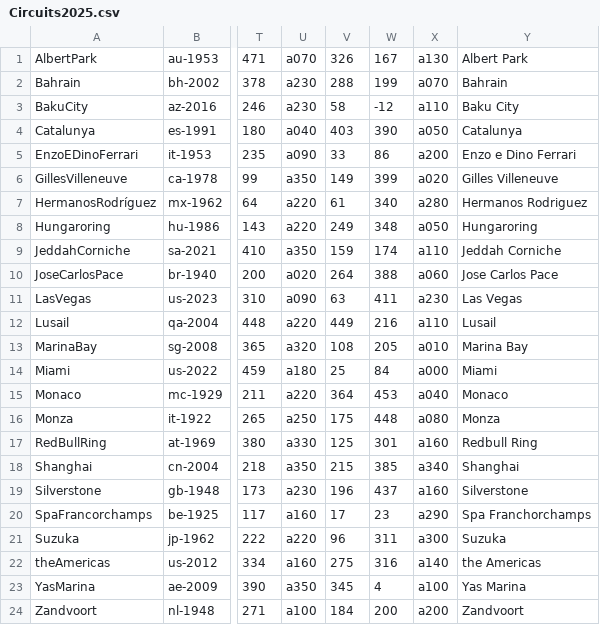
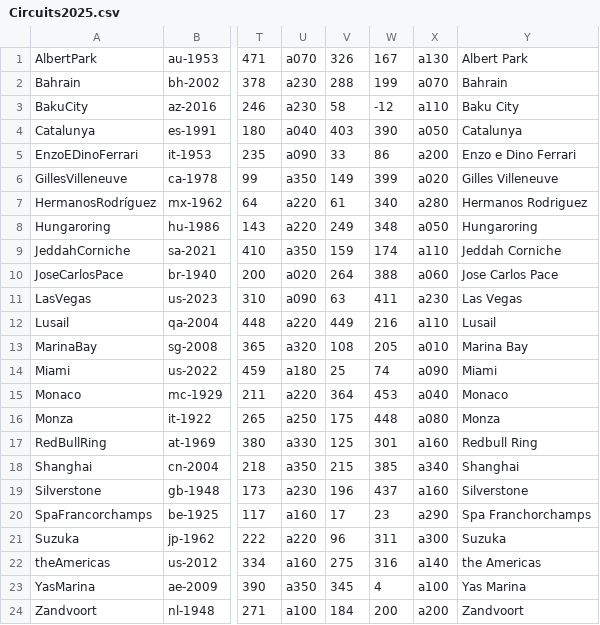
Before and after one commit to jan438/Racen, a CSV file: Data/Circuits2025.csv, drawn as a sheet; only a part is shown, gaps mark what is left out; the diff names each change by its address in the sheet, - before the commit and + after, or states it on an @@ line.

Commit message:
nog een sap

```diff
--- a/Data/Circuits2025.csv
+++ b/Data/Circuits2025.csv
-W14: 84
+W14: 74
-X14: a000
+X14: a090
```
